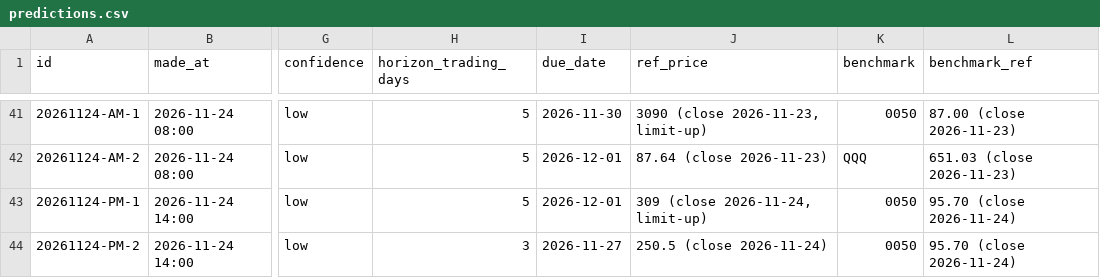
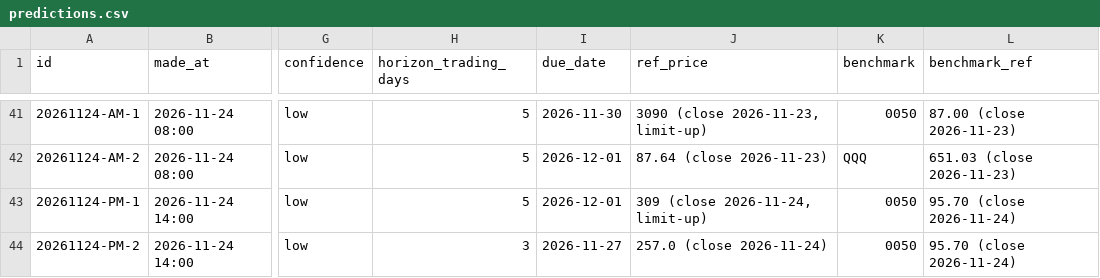
Before and after one commit to lujames13/grok-finance-prediction, a CSV file: data/predictions.csv, drawn as a sheet; only a part is shown, gaps mark what is left out; the diff names each change by its address in the sheet, - before the commit and + after, or states it on an @@ line.

Commit message:
fix: 2603 ref price 257.0 (TWSE MIS), was 250.5

```diff
--- a/data/predictions.csv
+++ b/data/predictions.csv
-J44 (ref_price): 250.5 (close 2026-11-24)
+J44 (ref_price): 257.0 (close 2026-11-24)
```
Also changed, not shown: 2 other files.
